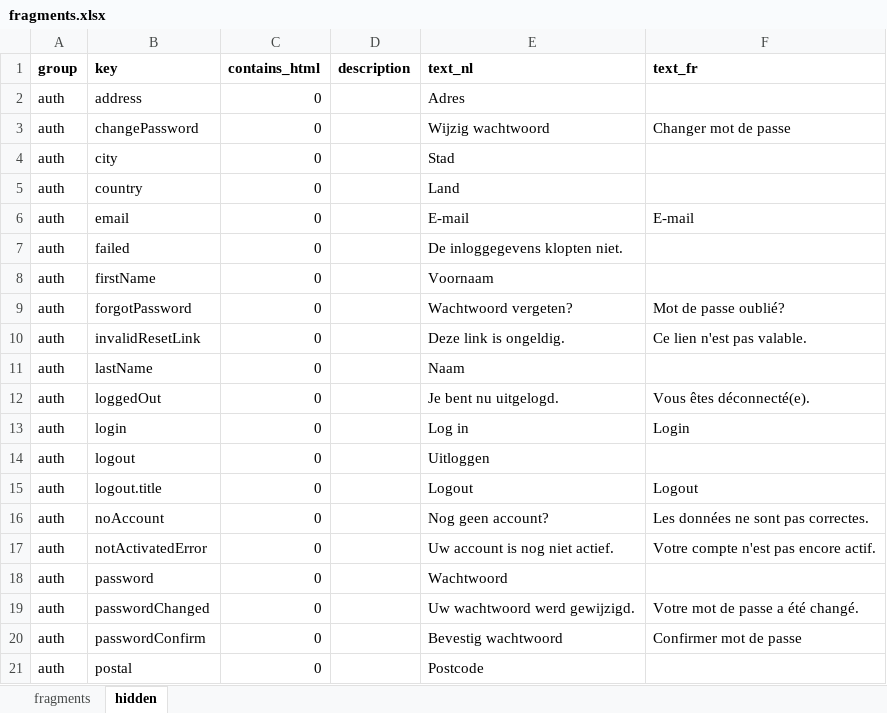
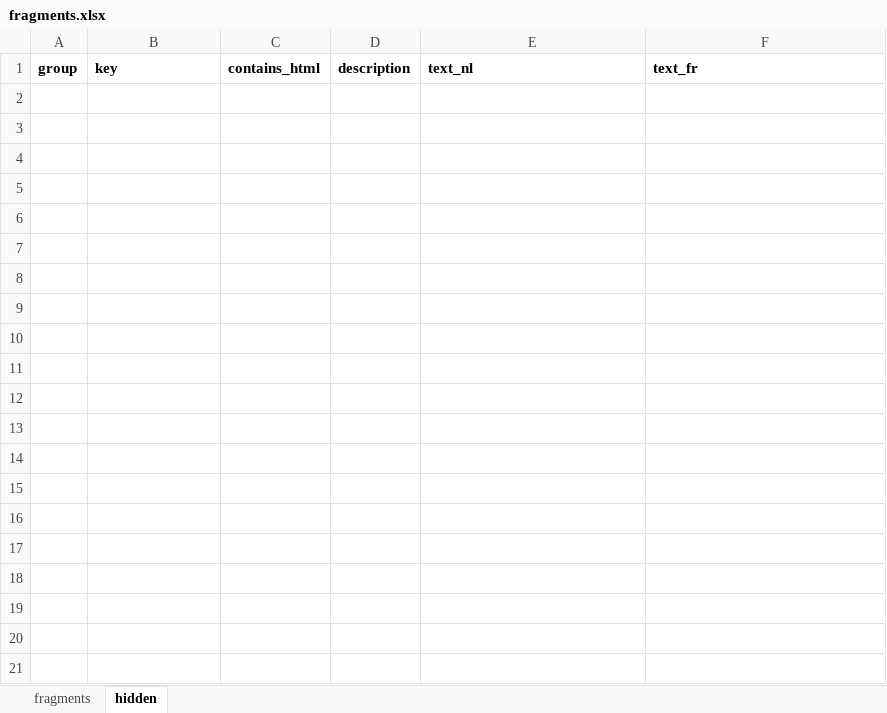
Before and after one commit to spatie/blender, an Excel workbook: database/seeds/data/fragments.xlsx, sheet hidden, drawn as a sheet; only a part is shown; values as stored, in another font and other column widths than the file's, no borders; the diff covers the shown part only; the diff names each change by its address in the sheet, - before the commit and + after, or states it on an @@ line.

Commit message:
gotta nuke em all

```diff
--- a/database/seeds/data/fragments.xlsx (sheet hidden)
+++ b/database/seeds/data/fragments.xlsx (sheet hidden)
-row 2: auth | address | 0 |  | Adres
-row 3: auth | changePassword | 0 |  | Wijzig wachtwoord | Changer mot de passe
-row 4: auth | city | 0 |  | Stad
-row 5: auth | country | 0 |  | Land
-row 6: auth | email | 0 |  | E-mail | E-mail
-row 7: auth | failed | 0 |  | De inloggegevens klopten niet.
-row 8: auth | firstName | 0 |  | Voornaam
-row 9: auth | forgotPassword | 0 |  | Wachtwoord vergeten? | Mot de passe oublié?
-row 10: auth | invalidResetLink | 0 |  | Deze link is ongeldig. | Ce lien n'est pas valable.
-row 11: auth | lastName | 0 |  | Naam
-row 12: auth | loggedOut | 0 |  | Je bent nu uitgelogd. | Vous êtes déconnecté(e).
-row 13: auth | login | 0 |  | Log in | Login
-row 14: auth | logout | 0 |  | Uitloggen
-row 15: auth | logout.title | 0 |  | Logout | Logout
-row 16: auth | noAccount | 0 |  | Nog geen account? | Les données ne sont pas correctes.
-row 17: auth | notActivatedError | 0 |  | Uw account is nog niet actief. | Votre compte n'est pas encore actif.
-row 18: auth | password | 0 |  | Wachtwoord
-row 19: auth | passwordChanged | 0 |  | Uw wachtwoord werd gewijzigd. | Votre mot de passe a été changé.
-row 20: auth | passwordConfirm | 0 |  | Bevestig wachtwoord | Confirmer mot de passe
-row 21: auth | postal | 0 |  | Postcode
```
Also changed, not shown: 131 removed rows elsewhere in this sheet.
